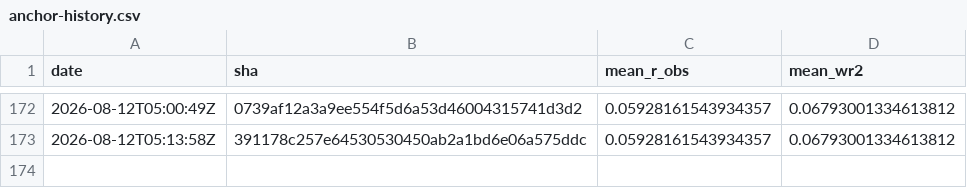
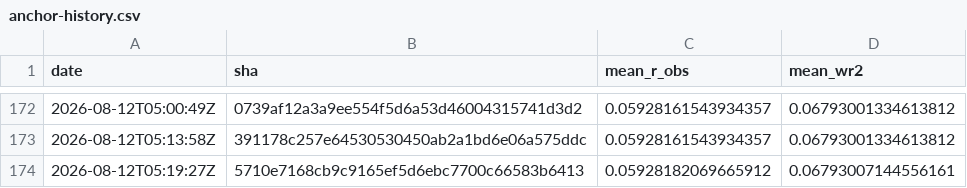
Before and after one commit to Differentiable-Electron-Crystallography/diffBloch, a CSV file: anchor-history.csv, drawn as a sheet; only a part is shown, gaps mark what is left out; the diff names each change by its address in the sheet, - before the commit and + after, or states it on an @@ line.

```diff
--- a/anchor-history.csv
+++ b/anchor-history.csv
+row 174: 2026-08-12T05:19:27Z | 5710e7168cb9c9165ef5d6ebc7700c66583b6413 | 0.05928182069665912 | 0.06793007144556161
```
Also changed, not shown: 2 other files.
